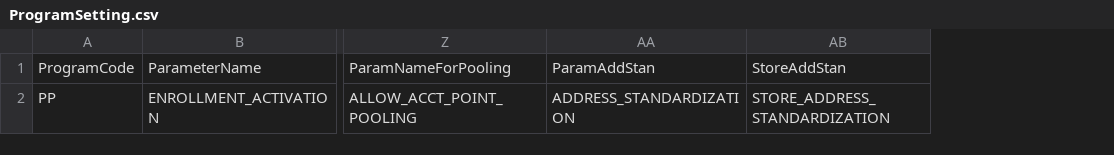
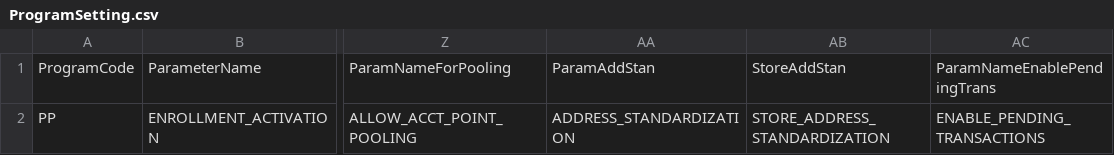
Before and after one commit to kamron-newton/gittestadvanced, a CSV file: References/ProgramSetting.csv, drawn as a sheet; only a part is shown, gaps mark what is left out; the diff names each change by its address in the sheet, - before the commit and + after, or states it on an @@ line.

```diff
--- a/References/ProgramSetting.csv
+++ b/References/ProgramSetting.csv
+column AC, rows 1-2: ParamNameEnablePendingTrans | ENABLE_PENDING_TRANSACTIONS
```
Also changed, not shown: References/PurchaseTransaction.csv, 7 other files.
